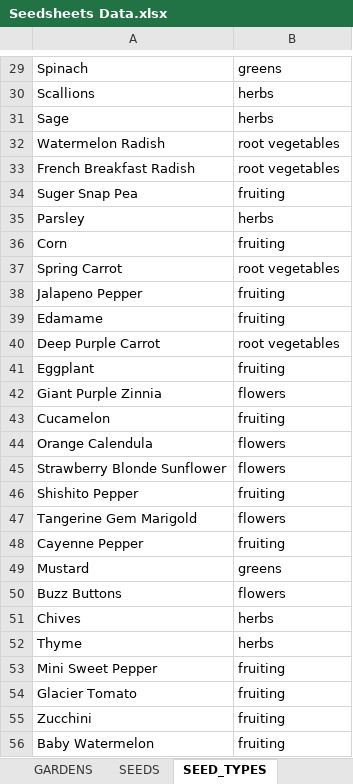
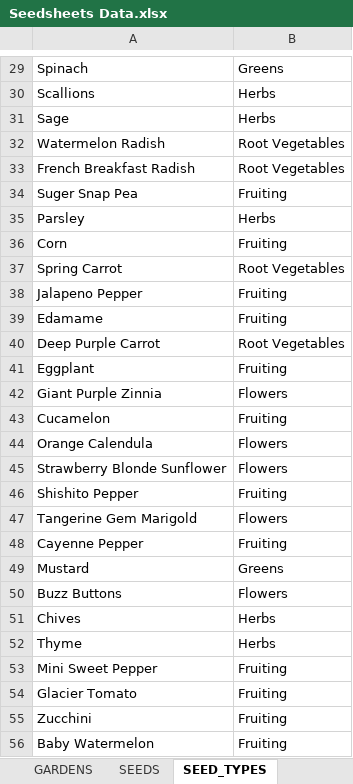
Before and after one commit to TomGeva/DB_project, an Excel workbook: part 3/Seedsheets Data.xlsx, sheet SEED_TYPES, drawn as a sheet; only a part is shown, gaps mark what is left out; values as stored, in another font and other column widths than the file's, no borders; the diff covers the shown part only; the diff names each change by its address in the sheet, - before the commit and + after, or states it on an @@ line.

```diff
--- a/part 3/Seedsheets Data.xlsx (sheet SEED_TYPES)
+++ b/part 3/Seedsheets Data.xlsx (sheet SEED_TYPES)
-B29: greens
+B29: Greens
-B30:B31: herbs
+B30:B31: Herbs
-B32:B33: root vegetables
+B32:B33: Root Vegetables
-B34: fruiting
+B34: Fruiting
-B35: herbs
+B35: Herbs
-B36: fruiting
+B36: Fruiting
-B37: root vegetables
+B37: Root Vegetables
-B38:B39: fruiting
+B38:B39: Fruiting
-B40: root vegetables
+B40: Root Vegetables
-B41: fruiting
+B41: Fruiting
-B42: flowers
+B42: Flowers
-B43: fruiting
+B43: Fruiting
-B44:B45: flowers
+B44:B45: Flowers
-B46: fruiting
+B46: Fruiting
-B47: flowers
+B47: Flowers
-B48: fruiting
+B48: Fruiting
-B49: greens
+B49: Greens
-B50: flowers
+B50: Flowers
-B51:B52: herbs
+B51:B52: Herbs
-B53:B56: fruiting
+B53:B56: Fruiting
```
Also changed, not shown: 37 edited cells elsewhere in this sheet, sheet RESULTS, sheet CHOSENS, sheet ORDERS, sheet INCLUSIONS, sheet DESIGNES, sheet DETAILS_OF, 3 more sheets, 1 other file.
